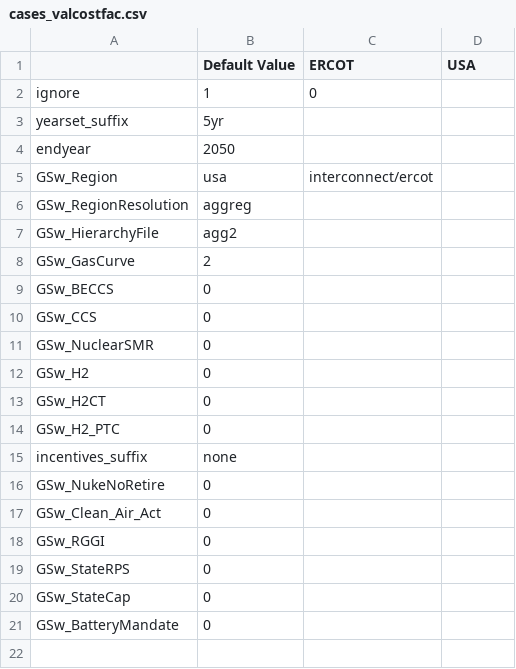
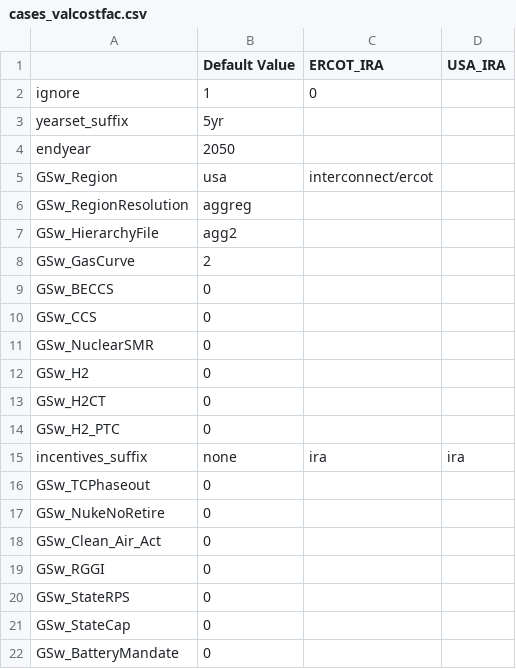
Before and after one commit to mmowers/ReEDS-2.0, a CSV file: cases_valcostfac.csv, drawn as a sheet.

Commit message:
Add USA_IRA case and disable IRA phaseout

```diff
--- a/cases_valcostfac.csv
+++ b/cases_valcostfac.csv
@@ -1,2 +1,2 @@
-,Default Value,ERCOT,USA
+,Default Value,ERCOT_IRA,USA_IRA
 ignore,1,0,
@@ -14,3 +14,4 @@ GSw_H2CT,0,,
 GSw_H2_PTC,0,,
-incentives_suffix,none,,
+incentives_suffix,none,ira,ira
+GSw_TCPhaseout,0,,
 GSw_NukeNoRetire,0,,
```
